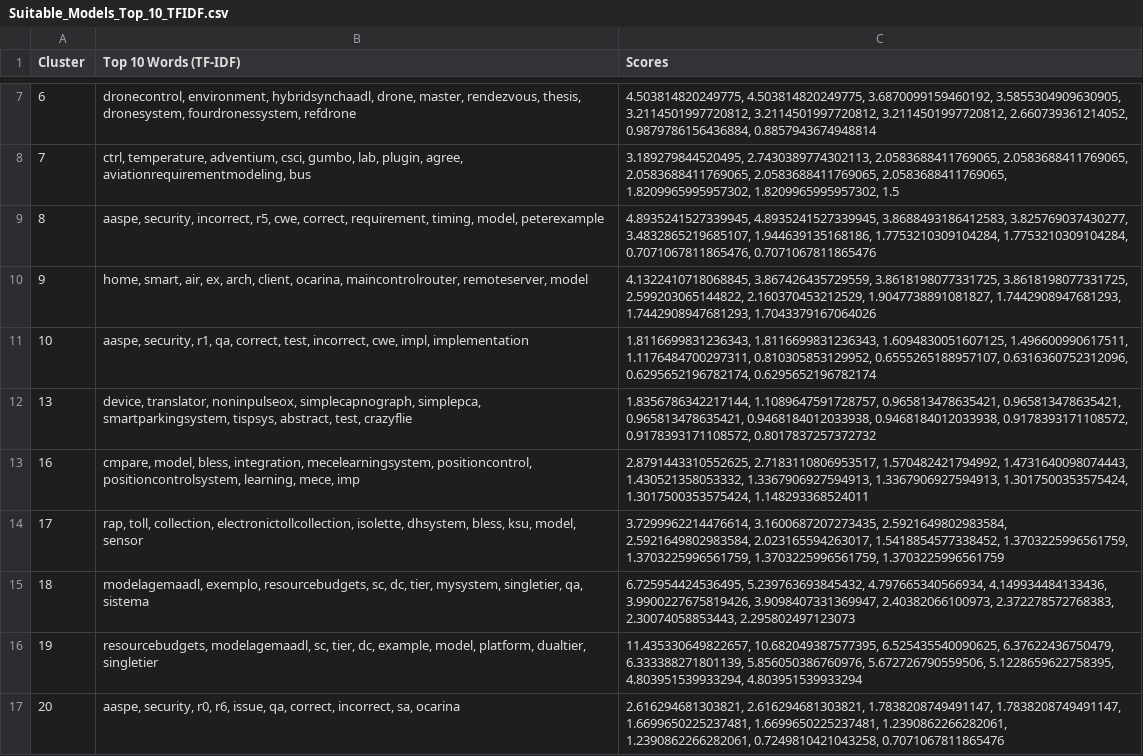
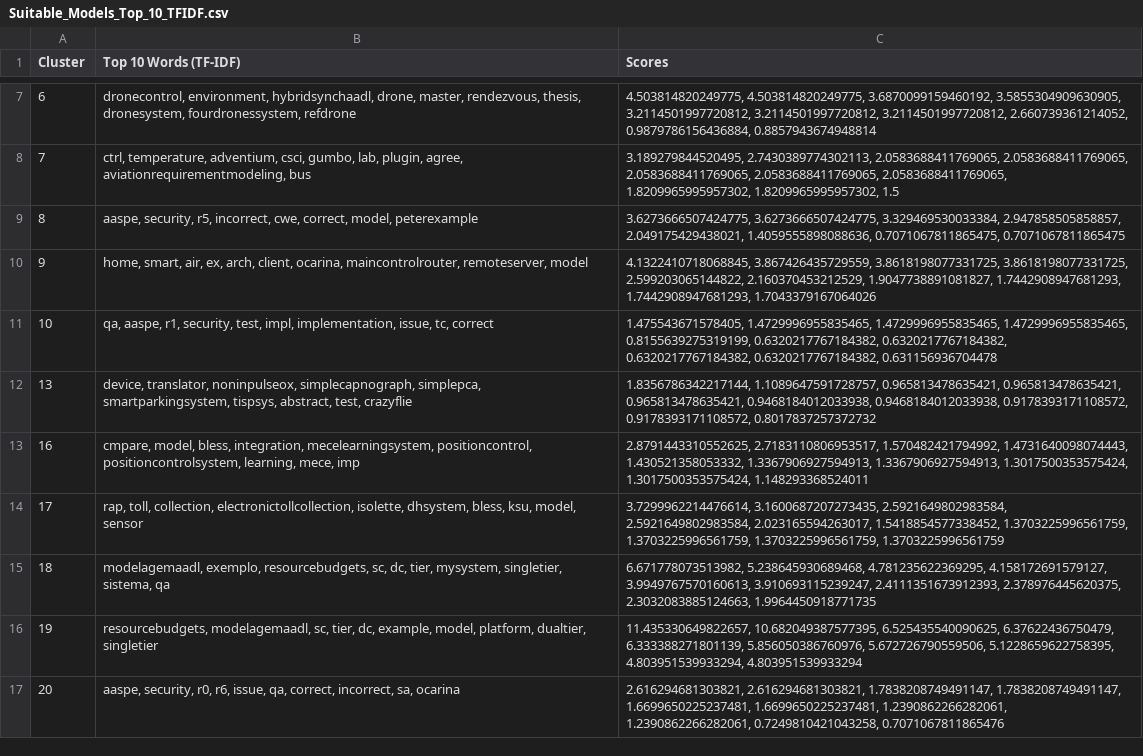
Before and after one commit to MarcoDiCapua/AADL_Labelling, a CSV file: output/Algorithm/TF-IDF/Suitable_Models_Top_10_TFIDF.csv, drawn as a sheet; only a part is shown, gaps mark what is left out.

```diff
--- a/output/Algorithm/TF-IDF/Suitable_Models_Top_10_TFIDF.csv
+++ b/output/Algorithm/TF-IDF/Suitable_Models_Top_10_TFIDF.csv
@@ -8,5 +8,5 @@ Cluster,Top 10 Words (TF-IDF),Scores
 7,"ctrl, temperature, adventium, csci, gumbo, lab, plugin, agree, aviationrequirementmodeling, bus","3.189279844520495, 2.7430389774302113, 2.0583688411769065, 2.0583688411769065, 2.0583688411769065, 2.0583688411769065, 2.0583688411769065, 1.8209965995957302, 1.8209965995957302, 1.5"
-8,"aaspe, security, incorrect, r5, cwe, correct, requirement, timing, model, peterexample","4.8935241527339945, 4.8935241527339945, 3.8688493186412583, 3.825769037430277, 3.4832865219685107, 1.944639135168186, 1.7753210309104284, 1.7753210309104284, 0.7071067811865476, 0.7071067811865476"
+8,"aaspe, security, r5, incorrect, cwe, correct, model, peterexample","3.6273666507424775, 3.6273666507424775, 3.329469530033384, 2.947858505858857, 2.049175429438021, 1.4059555898088636, 0.7071067811865475, 0.7071067811865475"
 9,"home, smart, air, ex, arch, client, ocarina, maincontrolrouter, remoteserver, model","4.1322410718068845, 3.867426435729559, 3.8618198077331725, 3.8618198077331725, 2.599203065144822, 2.160370453212529, 1.9047738891081827, 1.7442908947681293, 1.7442908947681293, 1.7043379167064026"
-10,"aaspe, security, r1, qa, correct, test, incorrect, cwe, impl, implementation","1.8116699831236343, 1.8116699831236343, 1.6094830051607125, 1.496600990617511, 1.1176484700297311, 0.810305853129952, 0.6555265188957107, 0.6316360752312096, 0.6295652196782174, 0.6295652196782174"
+10,"qa, aaspe, r1, security, test, impl, implementation, issue, tc, correct","1.475543671578405, 1.4729996955835465, 1.4729996955835465, 1.4729996955835465, 0.8155639275319199, 0.6320217767184382, 0.6320217767184382, 0.6320217767184382, 0.6320217767184382, 0.631156936704478"
 13,"device, translator, noninpulseox, simplecapnograph, simplepca, smartparkingsystem, tispsys, abstract, test, crazyflie","1.8356786342217144, 1.1089647591728757, 0.965813478635421, 0.965813478635421, 0.965813478635421, 0.9468184012033938, 0.9468184012033938, 0.9178393171108572, 0.9178393171108572, 0.8017837257372732"
@@ -14,3 +14,3 @@ Cluster,Top 10 Words (TF-IDF),Scores
 17,"rap, toll, collection, electronictollcollection, isolette, dhsystem, bless, ksu, model, sensor","3.7299962214476614, 3.1600687207273435, 2.5921649802983584, 2.5921649802983584, 2.023165594263017, 1.5418854577338452, 1.3703225996561759, 1.3703225996561759, 1.3703225996561759, 1.3703225996561759"
-18,"modelagemaadl, exemplo, resourcebudgets, sc, dc, tier, mysystem, singletier, qa, sistema","6.725954424536495, 5.239763693845432, 4.797665340566934, 4.149934484133436, 3.9900227675819426, 3.9098407331369947, 2.40382066100973, 2.372278572768383, 2.30074058853443, 2.295802497123073"
+18,"modelagemaadl, exemplo, resourcebudgets, sc, dc, tier, mysystem, singletier, sistema, qa","6.671778073513982, 5.238645930689468, 4.781235622369295, 4.158172691579127, 3.9949767570160613, 3.910693115239247, 2.4111351673912393, 2.378976445620375, 2.3032083885124663, 1.9964450918771735"
 19,"resourcebudgets, modelagemaadl, sc, tier, dc, example, model, platform, dualtier, singletier","11.435330649822657, 10.682049387577395, 6.525435540090625, 6.37622436750479, 6.333388271801139, 5.856050386760976, 5.672726790559506, 5.1228659622758395, 4.803951539933294, 4.803951539933294"
```
Also changed, not shown: output/Algorithm/TF-IDF/Combined_Top_10_TFIDF.csv, output/Preprocessing/preprocessed_clusters.csv, 1 other file.
